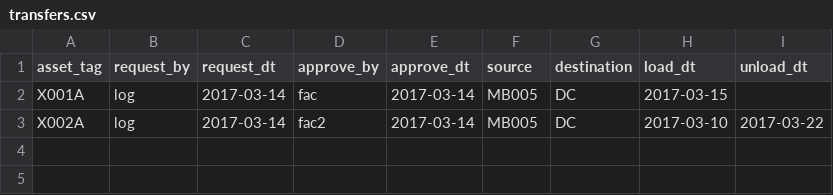
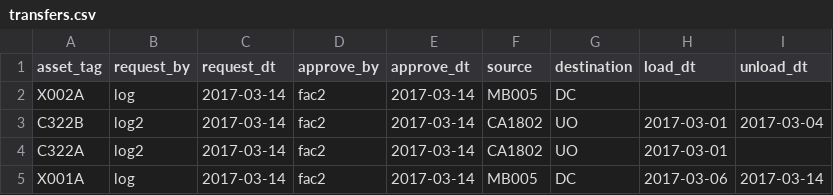
Before and after one commit to kylemh/LOST, a CSV file: imports/data/transfers.csv, drawn as a sheet.

Commit message:
Implement facilities and assets import

```diff
--- a/imports/data/transfers.csv
+++ b/imports/data/transfers.csv
@@ -1,3 +1,5 @@
 asset_tag,request_by,request_dt,approve_by,approve_dt,source,destination,load_dt,unload_dt
-X001A,log,2017-03-14,fac,2017-03-14,MB005,DC,2017-03-15,
-X002A,log,2017-03-14,fac2,2017-03-14,MB005,DC,2017-03-10,2017-03-22
+X002A,log,2017-03-14,fac2,2017-03-14,MB005,DC,,
+C322B,log2,2017-03-14,fac2,2017-03-14,CA1802,UO,2017-03-01,2017-03-04
+C322A,log2,2017-03-14,fac2,2017-03-14,CA1802,UO,2017-03-01,
+X001A,log,2017-03-14,fac2,2017-03-14,MB005,DC,2017-03-06,2017-03-14
```
Also changed, not shown: imports/data/assets.csv, imports/data/users.csv, 2 other files.
